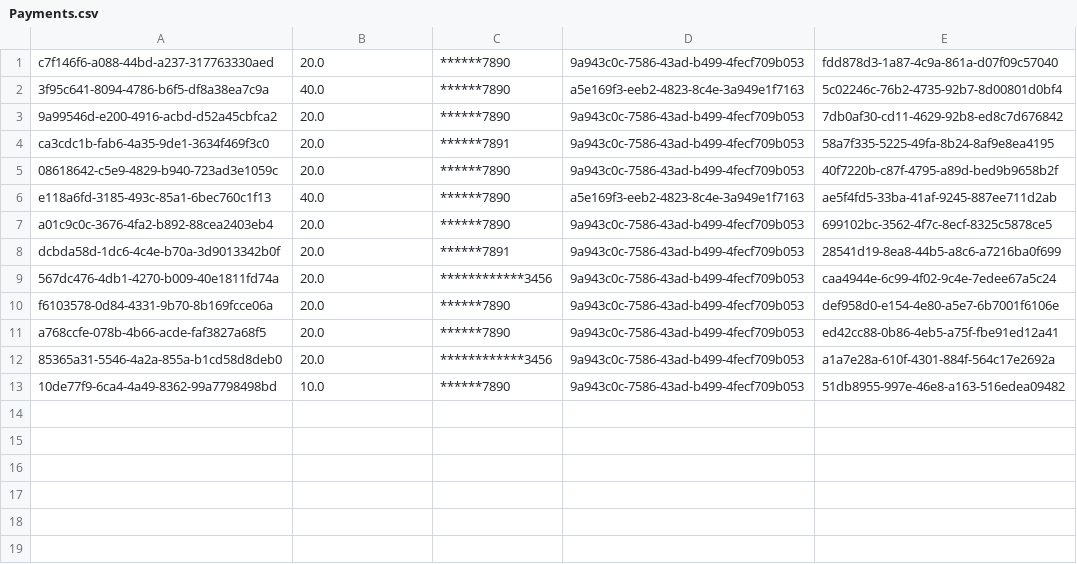
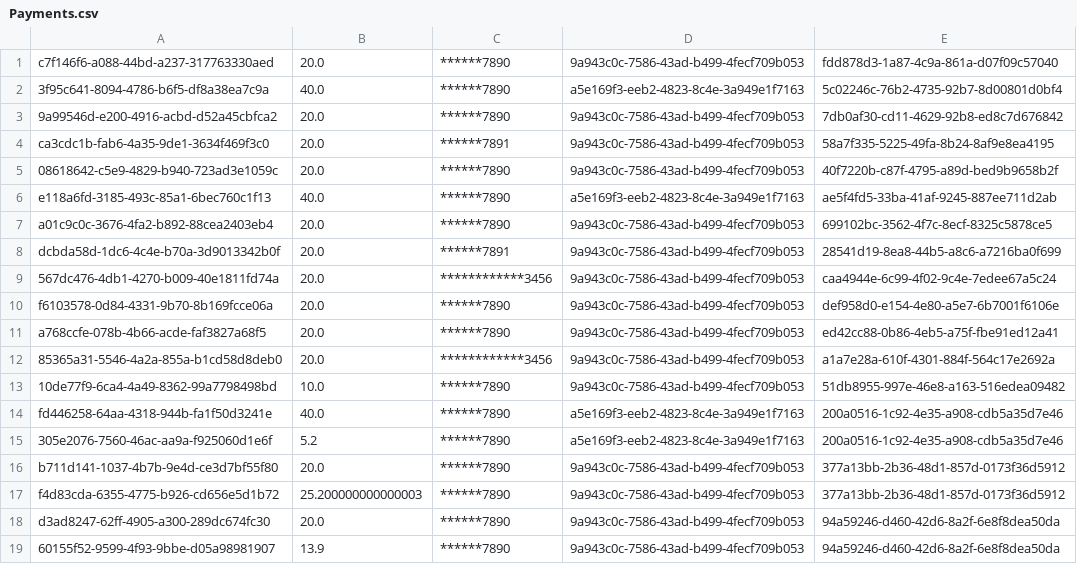
Before and after one commit to Dame33/EECS-3311-Project, a CSV file: EECS-3311-Project/databases/Payments.csv, drawn as a sheet; the diff names each change by its address in the sheet, - before the commit and + after, or states it on an @@ line.

```diff
--- a/EECS-3311-Project/databases/Payments.csv
+++ b/EECS-3311-Project/databases/Payments.csv
+row 14: fd446258-64aa-4318-944b-fa1f50d3241e | 40.0 | ******7890 | a5e169f3-eeb2-4823-8c4e-3a949e1f7163 | 200a0516-1c92-4e35-a908-cdb5a35d7e46
+row 15: 305e2076-7560-46ac-aa9a-f925060d1e6f | 5.2 | ******7890 | a5e169f3-eeb2-4823-8c4e-3a949e1f7163 | 200a0516-1c92-4e35-a908-cdb5a35d7e46
+row 16: b711d141-1037-4b7b-9e4d-ce3d7bf55f80 | 20.0 | ******7890 | 9a943c0c-7586-43ad-b499-4fecf709b053 | 377a13bb-2b36-48d1-857d-0173f36d5912
+row 17: f4d83cda-6355-4775-b926-cd656e5d1b72 | 25.200000000000003 | ******7890 | 9a943c0c-7586-43ad-b499-4fecf709b053 | 377a13bb-2b36-48d1-857d-0173f36d5912
+row 18: d3ad8247-62ff-4905-a300-289dc674fc30 | 20.0 | ******7890 | 9a943c0c-7586-43ad-b499-4fecf709b053 | 94a59246-d460-42d6-8a2f-6e8f8dea50da
+row 19: 60155f52-9599-4f93-9bbe-d05a98981907 | 13.9 | ******7890 | 9a943c0c-7586-43ad-b499-4fecf709b053 | 94a59246-d460-42d6-8a2f-6e8f8dea50da
```
Also changed, not shown: EECS-3311-Project/databases/Bookings.csv, EECS-3311-Project/databases/Users.csv, 5 other files.
